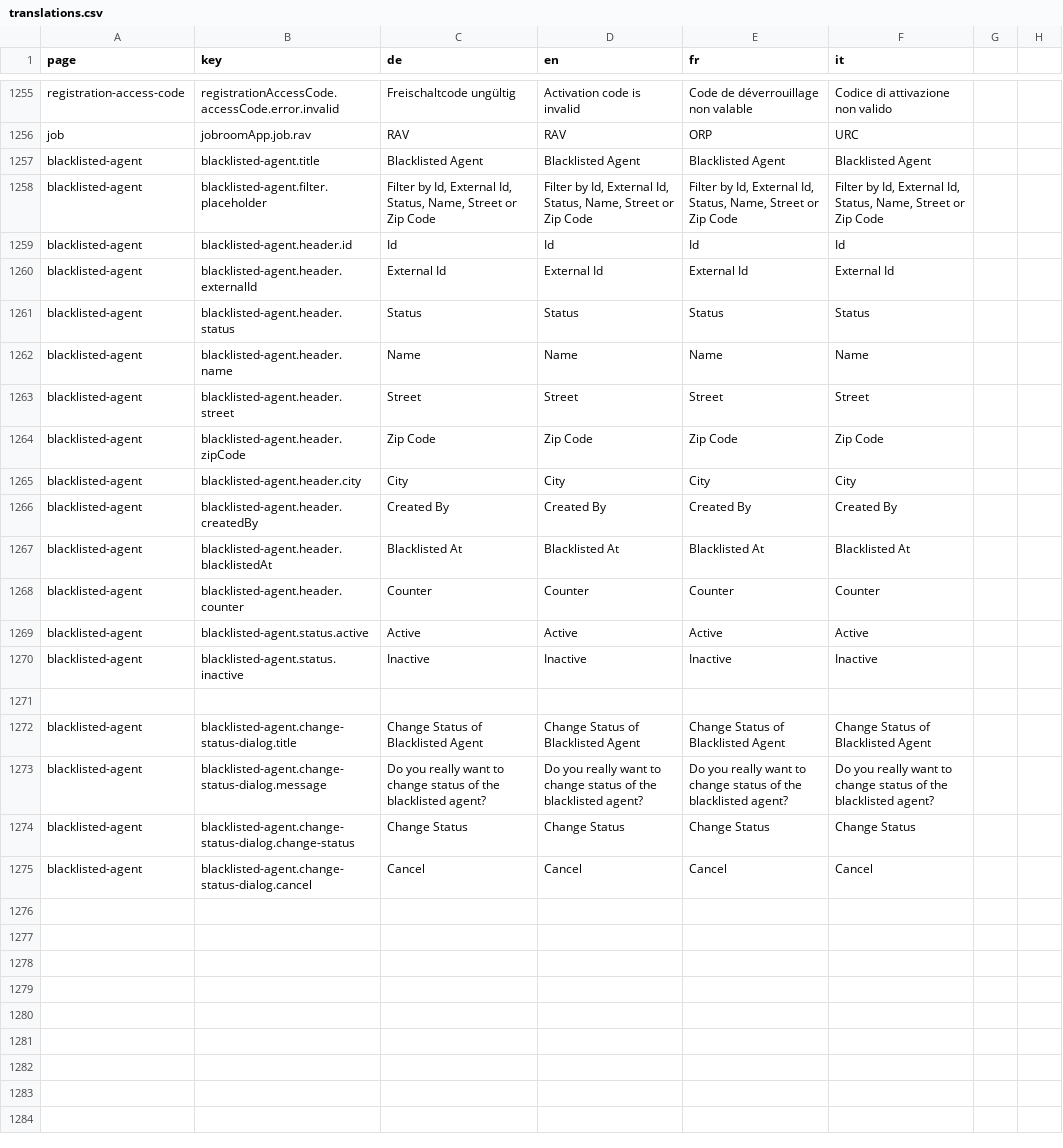
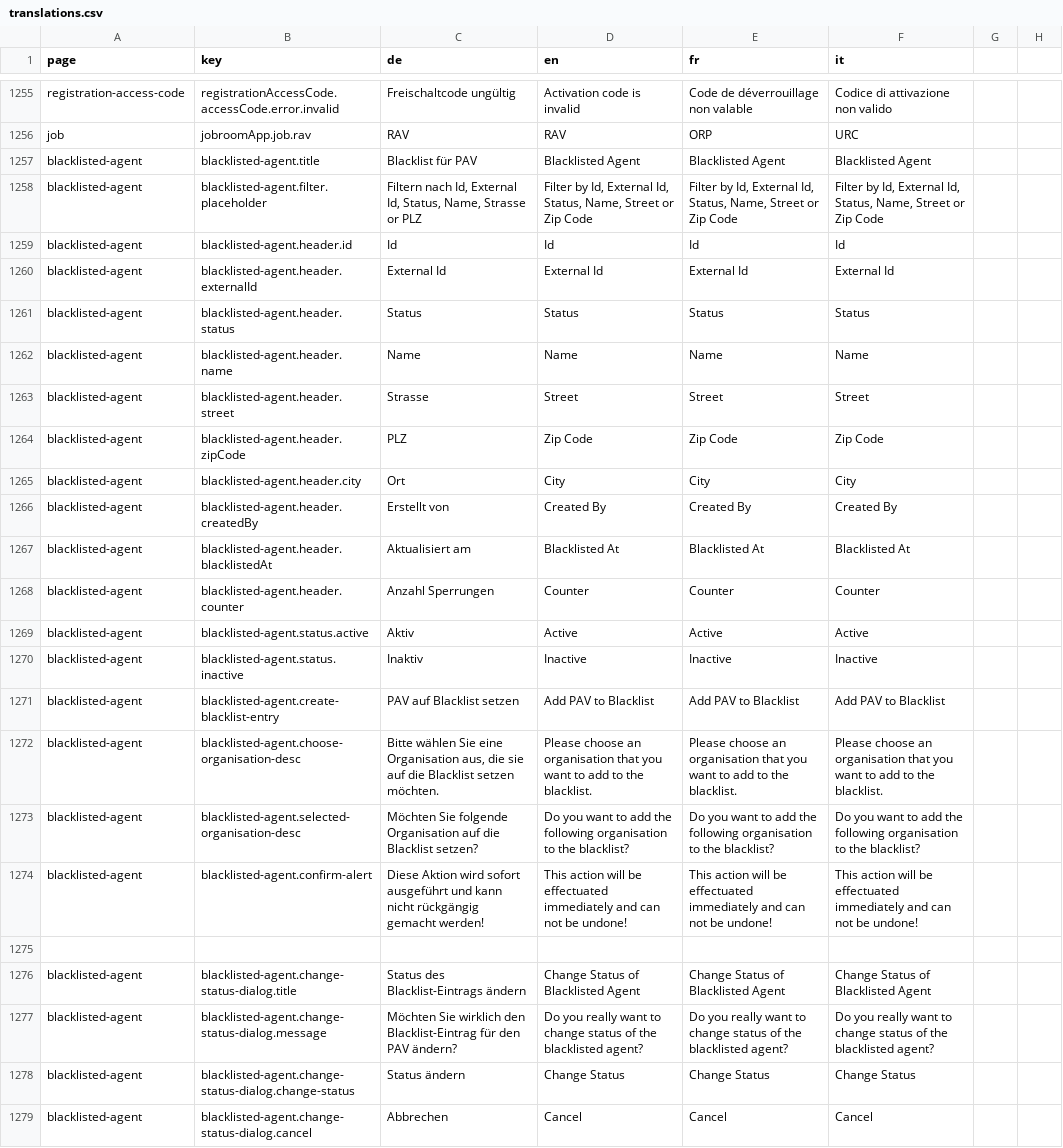
Before and after one commit to Eisfresser/jobroom2, a CSV file: src/main/webapp/i18n/translations.csv, drawn as a sheet; only a part is shown, gaps mark what is left out.

Commit message:
[DF-107] PAV blacklist add button (#786)
* Changed create endpoint to use organisation's externalId instead of id.

* Implemented add button and dialog.

* removed unused checks for confirm button.

* [DF-107] PAV blacklist add button

```diff
--- a/src/main/webapp/i18n/translations.csv
+++ b/src/main/webapp/i18n/translations.csv
@@ -1256,4 +1256,4 @@ registration-access-code,registrationAccessCode.accessCode.error.invalid,Freisch
 job,jobroomApp.job.rav, RAV,RAV,ORP,URC
-blacklisted-agent,blacklisted-agent.title,Blacklisted Agent,Blacklisted Agent,Blacklisted Agent,Blacklisted Agent
-blacklisted-agent,blacklisted-agent.filter.placeholder,"Filter by Id, External Id, Status, Name, Street or Zip Code","Filter by Id, External Id, Status, Name, Street or Zip Code","Filter by Id, External Id, Status, Name, Street or Zip Code","Filter by Id, External Id, Status, Name, Street or Zip Code"
+blacklisted-agent,blacklisted-agent.title,Blacklist für PAV,Blacklisted Agent,Blacklisted Agent,Blacklisted Agent
+blacklisted-agent,blacklisted-agent.filter.placeholder,"Filtern nach Id, External Id, Status, Name, Strasse or PLZ","Filter by Id, External Id, Status, Name, Street or Zip Code","Filter by Id, External Id, Status, Name, Street or Zip Code","Filter by Id, External Id, Status, Name, Street or Zip Code"
 blacklisted-agent,blacklisted-agent.header.id,Id,Id,Id,Id
@@ -1262,14 +1262,18 @@ blacklisted-agent,blacklisted-agent.header.status,Status,Status,Status,Status
 blacklisted-agent,blacklisted-agent.header.name,Name,Name,Name,Name
-blacklisted-agent,blacklisted-agent.header.street,Street,Street,Street,Street
-blacklisted-agent,blacklisted-agent.header.zipCode,Zip Code,Zip Code,Zip Code,Zip Code
-blacklisted-agent,blacklisted-agent.header.city,City,City,City,City
-blacklisted-agent,blacklisted-agent.header.createdBy,Created By,Created By,Created By,Created By
-blacklisted-agent,blacklisted-agent.header.blacklistedAt,Blacklisted At,Blacklisted At,Blacklisted At,Blacklisted At
-blacklisted-agent,blacklisted-agent.header.counter,Counter,Counter,Counter,Counter
-blacklisted-agent,blacklisted-agent.status.active,Active,Active,Active,Active
-blacklisted-agent,blacklisted-agent.status.inactive,Inactive,Inactive,Inactive,Inactive
+blacklisted-agent,blacklisted-agent.header.street,Strasse,Street,Street,Street
+blacklisted-agent,blacklisted-agent.header.zipCode,PLZ,Zip Code,Zip Code,Zip Code
+blacklisted-agent,blacklisted-agent.header.city,Ort,City,City,City
+blacklisted-agent,blacklisted-agent.header.createdBy,Erstellt von,Created By,Created By,Created By
+blacklisted-agent,blacklisted-agent.header.blacklistedAt,Aktualisiert am,Blacklisted At,Blacklisted At,Blacklisted At
+blacklisted-agent,blacklisted-agent.header.counter,Anzahl Sperrungen,Counter,Counter,Counter
+blacklisted-agent,blacklisted-agent.status.active,Aktiv,Active,Active,Active
+blacklisted-agent,blacklisted-agent.status.inactive,Inaktiv,Inactive,Inactive,Inactive
+blacklisted-agent,blacklisted-agent.create-blacklist-entry,PAV auf Blacklist setzen,Add PAV to Blacklist ,Add PAV to Blacklist ,Add PAV to Blacklist
+blacklisted-agent,blacklisted-agent.choose-organisation-desc,"Bitte wählen Sie eine Organisation aus, die sie auf die Blacklist setzen möchten." ,"Please choose an organisation that you want to add to the blacklist." ,"Please choose an organisation that you want to add to the blacklist." ,"Please choose an organisation that you want to add to the blacklist."
+blacklisted-agent,blacklisted-agent.selected-organisation-desc,"Möchten Sie folgende Organisation auf die Blacklist setzen?" ,"Do you want to add the following organisation to the blacklist?" ,"Do you want to add the following organisation to the blacklist?" ,"Do you want to add the following organisation to the blacklist?"
+blacklisted-agent,blacklisted-agent.confirm-alert,"Diese Aktion wird sofort ausgeführt und kann nicht rückgängig gemacht werden!" ,"This action will be effectuated immediately and can not be undone!" ,"This action will be effectuated immediately and can not be undone!" ,"This action will be effectuated immediately and can not be undone!"
 
-blacklisted-agent,blacklisted-agent.change-status-dialog.title,Change Status of Blacklisted Agent,Change Status of Blacklisted Agent,Change Status of Blacklisted Agent,Change Status of Blacklisted Agent,
-blacklisted-agent,blacklisted-agent.change-status-dialog.message,Do you really want to change status of the blacklisted agent?,Do you really want to change status of the blacklisted agent?,Do you really want to change status of the blacklisted agent?,Do you really want to change status of the blacklisted agent?
-blacklisted-agent,blacklisted-agent.change-status-dialog.change-status,Change Status,Change Status,Change Status,Change Status
-blacklisted-agent,blacklisted-agent.change-status-dialog.cancel,Cancel,Cancel,Cancel,Cancel
+blacklisted-agent,blacklisted-agent.change-status-dialog.title,Status des Blacklist-Eintrags ändern,Change Status of Blacklisted Agent,Change Status of Blacklisted Agent,Change Status of Blacklisted Agent,
+blacklisted-agent,blacklisted-agent.change-status-dialog.message,Möchten Sie wirklich den Blacklist-Eintrag für den PAV ändern?,Do you really want to change status of the blacklisted agent?,Do you really want to change status of the blacklisted agent?,Do you really want to change status of the blacklisted agent?
+blacklisted-agent,blacklisted-agent.change-status-dialog.change-status,Status ändern,Change Status,Change Status,Change Status
+blacklisted-agent,blacklisted-agent.change-status-dialog.cancel,Abbrechen,Cancel,Cancel,Cancel
```
Also changed, not shown: 18 other files.
